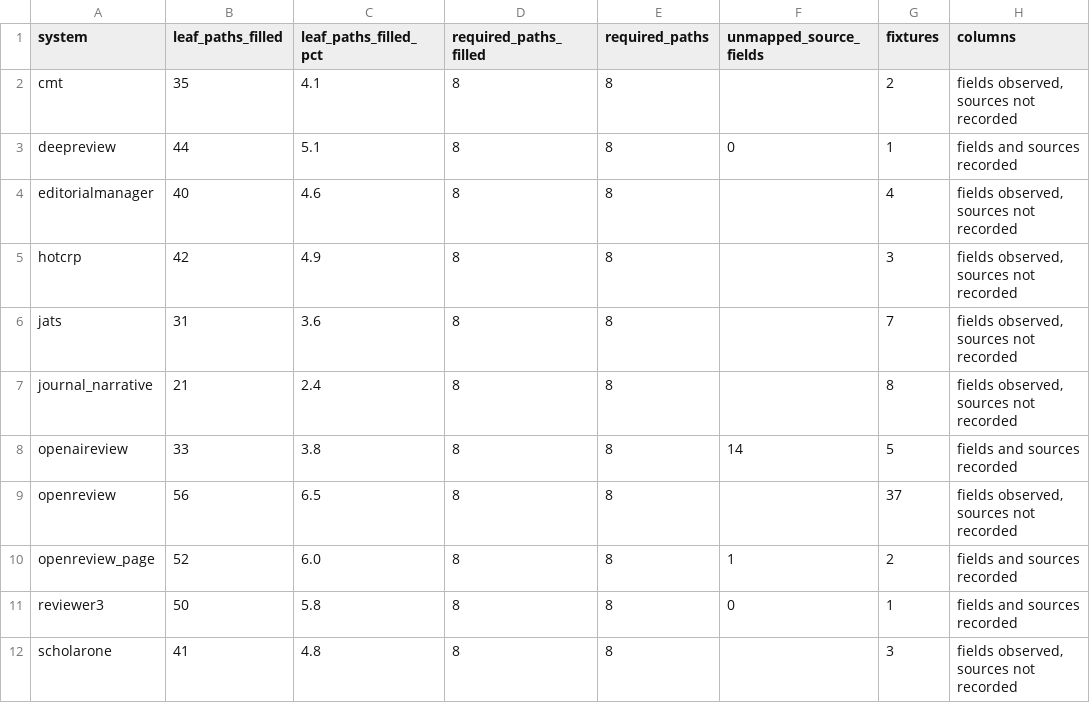
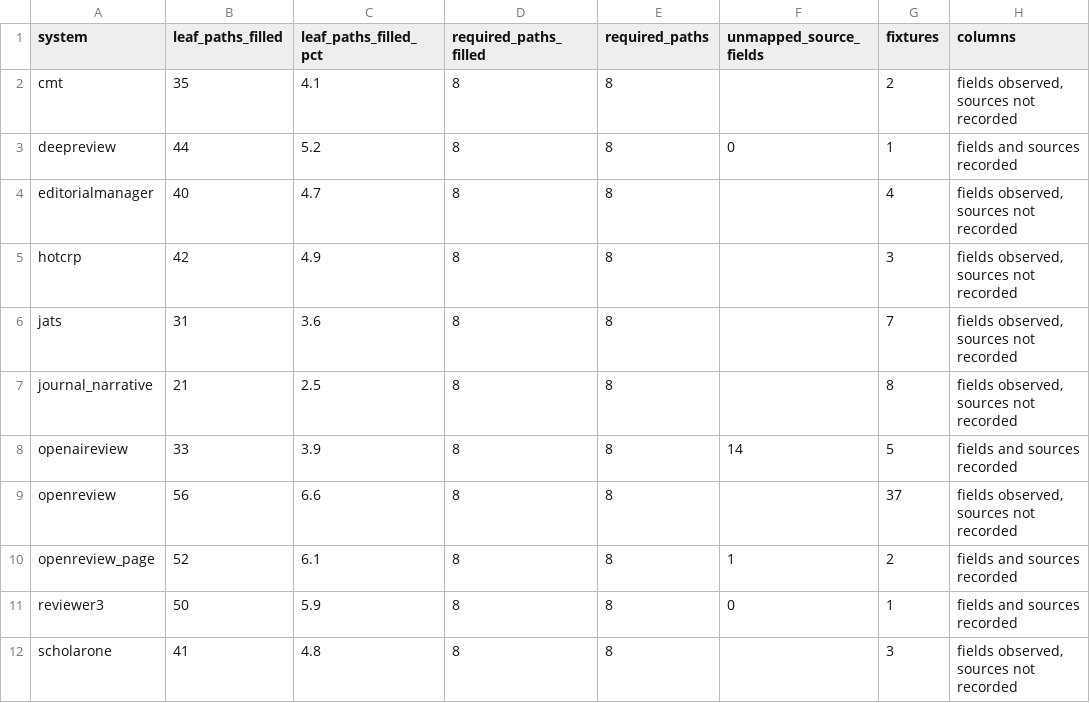
Before and after one commit to valency-oss/open-canonical-review-schema, a CSV file: crosswalk/coverage.csv, drawn as a sheet.

```diff
--- a/crosswalk/coverage.csv
+++ b/crosswalk/coverage.csv
@@ -2,11 +2,11 @@ system,leaf_paths_filled,leaf_paths_filled_pct,required_paths_filled,required_pa
 cmt,35,4.1,8,8,,2,"fields observed, sources not recorded"
-deepreview,44,5.1,8,8,0,1,fields and sources recorded
-editorialmanager,40,4.6,8,8,,4,"fields observed, sources not recorded"
+deepreview,44,5.2,8,8,0,1,fields and sources recorded
+editorialmanager,40,4.7,8,8,,4,"fields observed, sources not recorded"
 hotcrp,42,4.9,8,8,,3,"fields observed, sources not recorded"
 jats,31,3.6,8,8,,7,"fields observed, sources not recorded"
-journal_narrative,21,2.4,8,8,,8,"fields observed, sources not recorded"
-openaireview,33,3.8,8,8,14,5,fields and sources recorded
-openreview,56,6.5,8,8,,37,"fields observed, sources not recorded"
-openreview_page,52,6.0,8,8,1,2,fields and sources recorded
-reviewer3,50,5.8,8,8,0,1,fields and sources recorded
+journal_narrative,21,2.5,8,8,,8,"fields observed, sources not recorded"
+openaireview,33,3.9,8,8,14,5,fields and sources recorded
+openreview,56,6.6,8,8,,37,"fields observed, sources not recorded"
+openreview_page,52,6.1,8,8,1,2,fields and sources recorded
+reviewer3,50,5.9,8,8,0,1,fields and sources recorded
 scholarone,41,4.8,8,8,,3,"fields observed, sources not recorded"
```
Also changed, not shown: crosswalk/crosswalk.csv, 6 other files.
